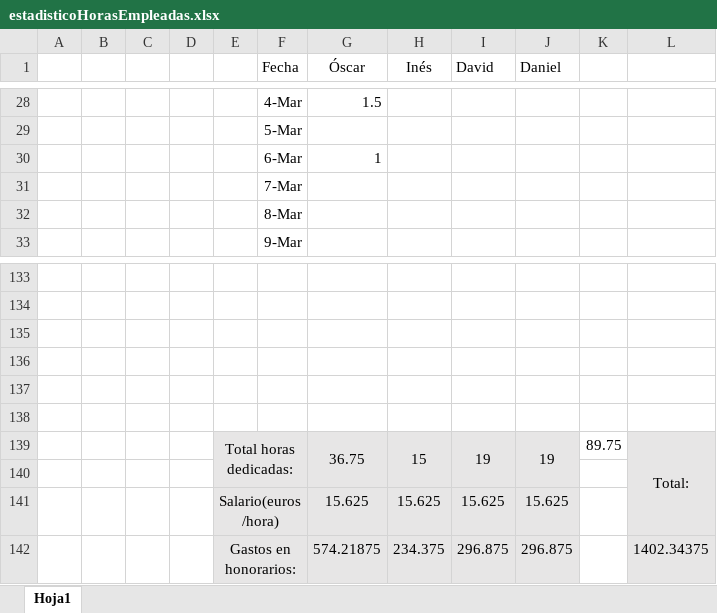
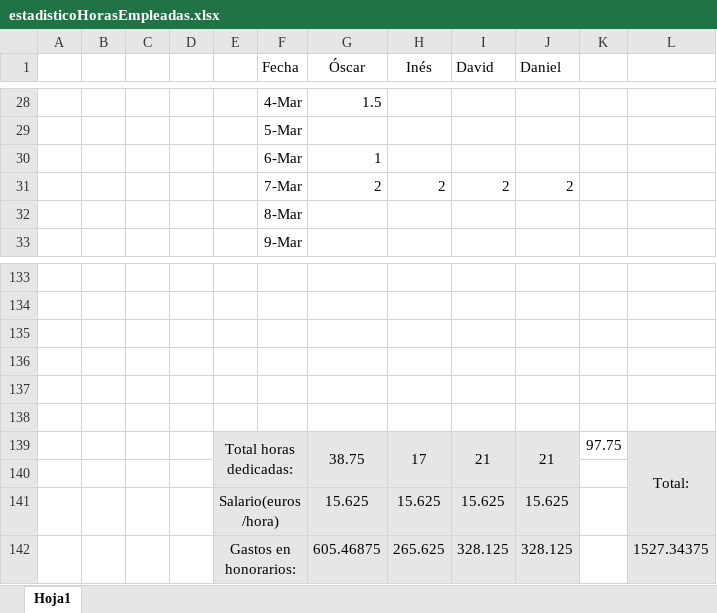
Before and after one commit to OscarMartinn/TallerDeProyectos2, an Excel workbook: estadisticoHorasEmpleadas.xlsx, sheet Hoja1, drawn as a sheet; only a part is shown, gaps mark what is left out; values as stored, in another font and other column widths than the file's, no borders; charts and pictures not drawn; removed rows and columns are numbered as before the commit, all else as after; the diff names each change by its address in the sheet, - before the commit and + after, or states it on an @@ line.

Commit message:
Update estadisticoHorasEmpleadas.xlsx

```diff
--- a/estadisticoHorasEmpleadas.xlsx (sheet Hoja1)
+++ b/estadisticoHorasEmpleadas.xlsx (sheet Hoja1)
-row 31:  |  |  |  |  | 7-Mar
+row 31:  |  |  |  |  | 7-Mar | 2 | 2 | 2 | 2
-row 139:  |  |  |  | Total horas dedicadas: |  | 36.75 | 15 | 19 | 19 | 89.75 | Total:
+row 139:  |  |  |  | Total horas dedicadas: |  | 38.75 | 17 | 21 | 21 | 97.75 | Total:
-row 142:  |  |  |  | Gastos en honorarios: |  | 574.21875 | 234.375 | 296.875 | 296.875 |  | 1402.34375
+row 142:  |  |  |  | Gastos en honorarios: |  | 605.46875 | 265.625 | 328.125 | 328.125 |  | 1527.34375
```
Also changed, not shown: charts or pictures.
